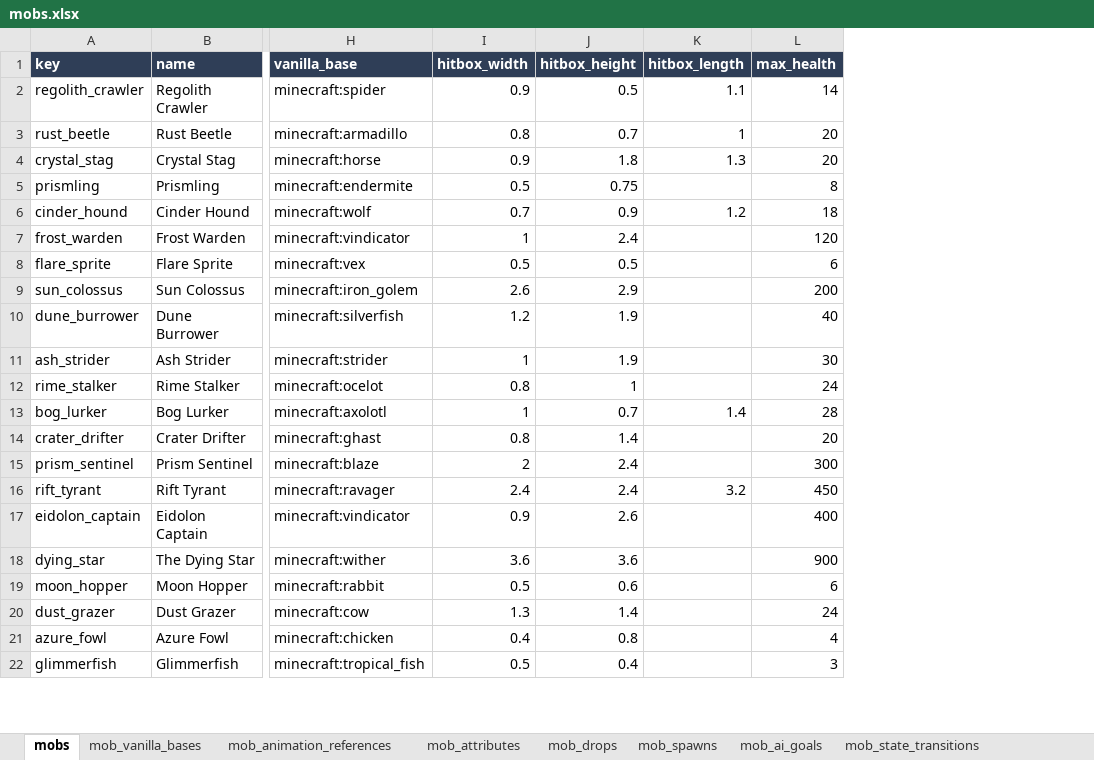
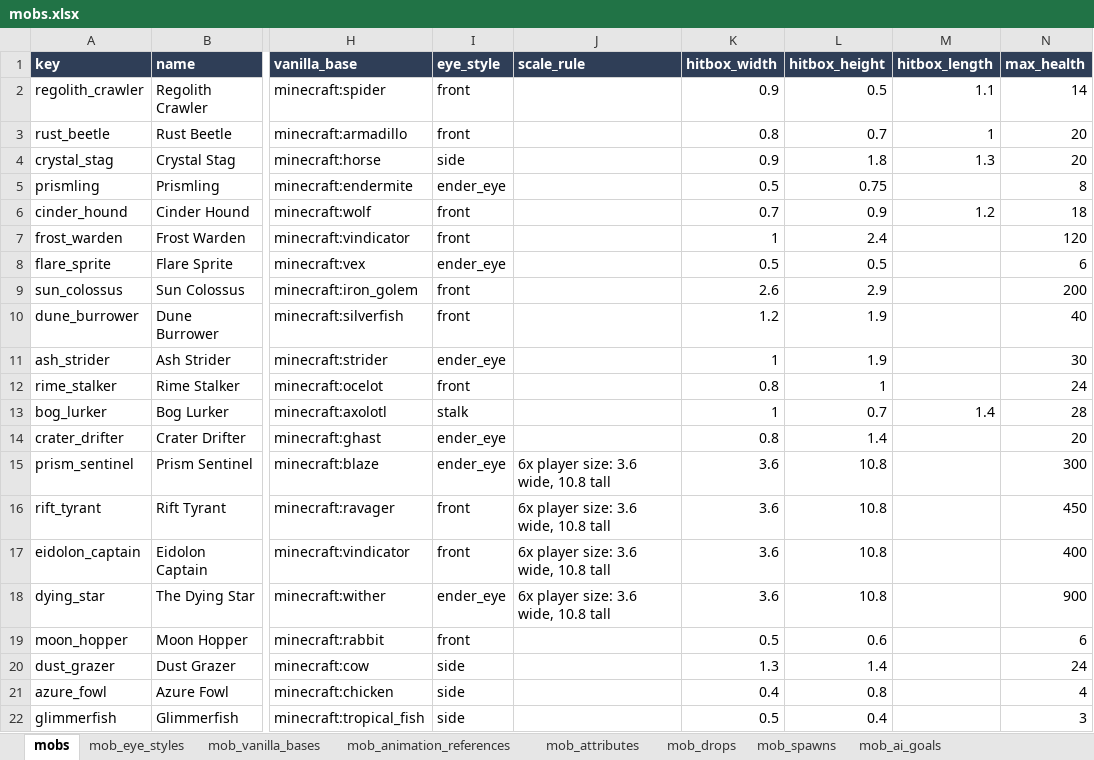
Before and after one commit to ZeroG-Network-PTY-LTD/ZeroG-Tweaks, an Excel workbook: docs/zero-g-tweaks-bundle/sheets/mobs/data/mobs.xlsx, sheet mobs, drawn as a sheet; only a part is shown, gaps mark what is left out; values as stored, in another font and other column widths than the file's, no borders; addresses are those after the commit; the diff names each change by its address in the sheet, - before the commit and + after, or states it on an @@ line.

```diff
--- a/docs/zero-g-tweaks-bundle/sheets/mobs/data/mobs.xlsx (sheet mobs)
+++ b/docs/zero-g-tweaks-bundle/sheets/mobs/data/mobs.xlsx (sheet mobs)
+sheet tab: mob_eye_styles
+column I (eye_style), rows 2-22: front | front | side | ender_eye | front | front | ender_eye | front | front | ender_eye | front | stalk | ender_eye | ender_eye | front | front | ender_eye | front | side | side | side
+column J (scale_rule), rows 15-18: all 6x player size: 3.6 wide, 10.8 tall
-K15 (hitbox_width): 2
+K15 (hitbox_width): 3.6
-L15:L16 (hitbox_height): 2.4
+L15:L16 (hitbox_height): 10.8
-K16 (hitbox_width): 2.4
+K16 (hitbox_width): 3.6
-M16 (hitbox_length): 3.2
+M16 (hitbox_length): (empty)
-K17 (hitbox_width): 0.9
+K17 (hitbox_width): 3.6
-L17 (hitbox_height): 2.6
+L17 (hitbox_height): 10.8
-L18 (hitbox_height): 3.6
+L18 (hitbox_height): 10.8
```
Also changed, not shown: 9 other files.
